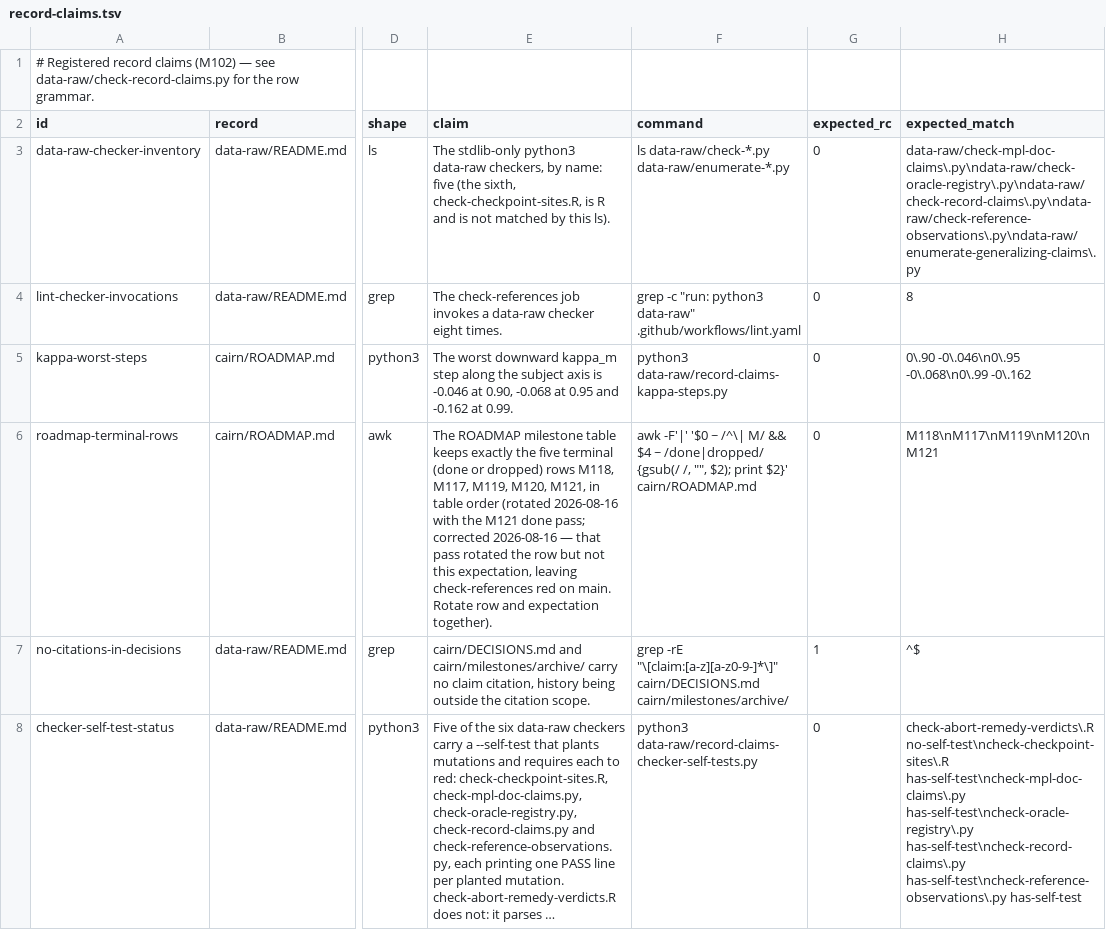
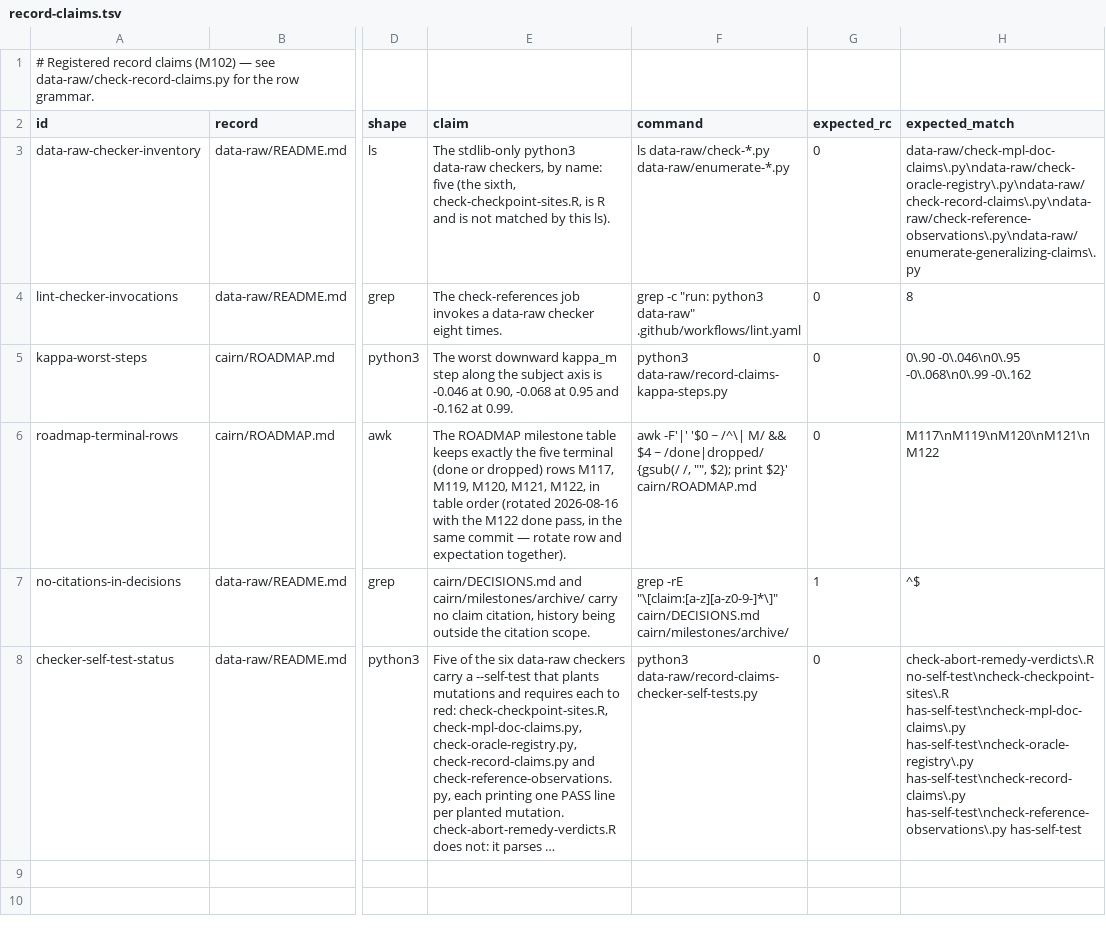
Before and after one commit to jmgirard/intraclass, a TSV file: data-raw/record-claims.tsv, drawn as a sheet; only a part is shown, gaps mark what is left out; long unchanged cells end in …; the diff names each change by its address in the sheet, - before the commit and + after, or states it on an @@ line.

```diff
--- a/data-raw/record-claims.tsv
+++ b/data-raw/record-claims.tsv
-E6 (claim): …dropped) rows M118, M117, M119, M120, M121, in table order (rotated 2026-08-16 with the M121 done pass; corrected 2026-08-16 — that pass rotated the row but not this expectation, leaving check-references red on main. Rotate row and…
+E6 (claim): …dropped) rows M117, M119, M120, M121, M122, in table order (rotated 2026-08-16 with the M122 done pass, in the same commit — rotate row and…
-H6 (expected_match): M118\nM117\nM119\nM120\nM121
+H6 (expected_match): M117\nM119\nM120\nM121\nM122
```
Also changed, not shown: 4 other files.
